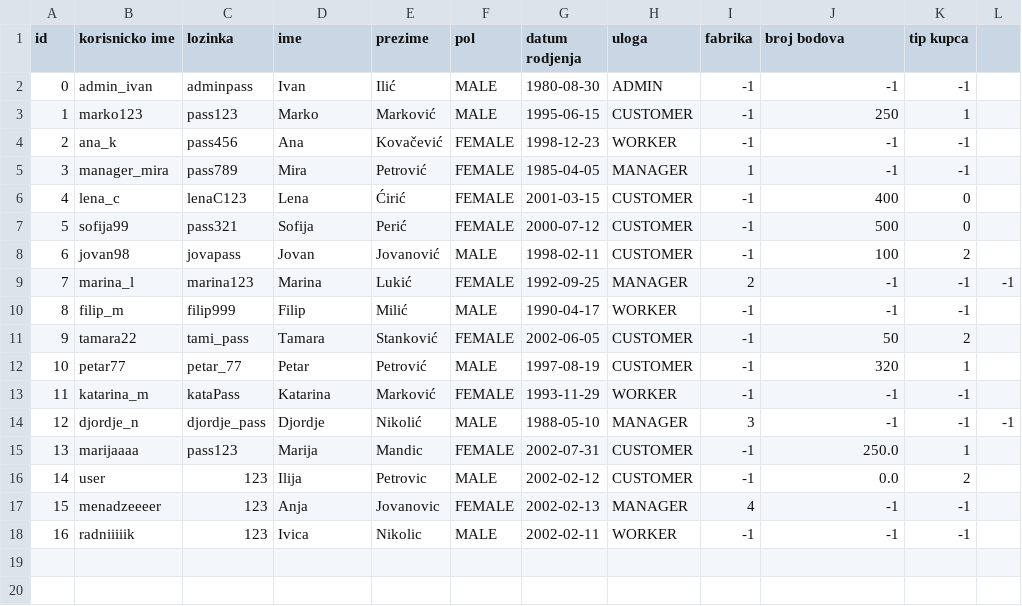
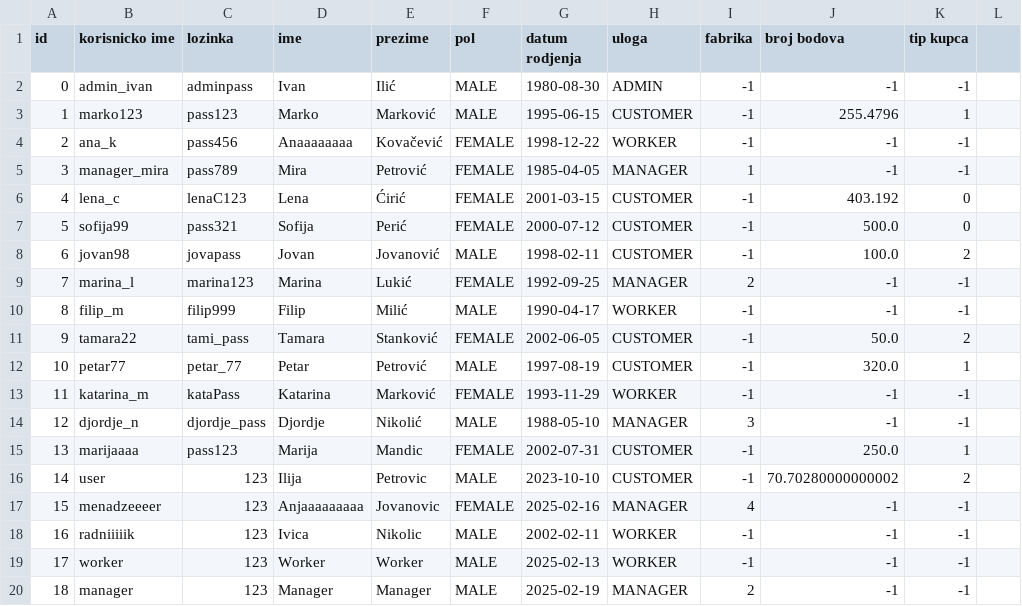
Before and after one commit to marijamandic/ChocolateFactory, a CSV file: Kostur/Backend/WebShopAppREST/src/main/webapp/users.csv, drawn as a sheet; the diff names each change by its address in the sheet, - before the commit and + after, or states it on an @@ line.

```diff
--- a/Kostur/Backend/WebShopAppREST/src/main/webapp/users.csv
+++ b/Kostur/Backend/WebShopAppREST/src/main/webapp/users.csv
-J3 (broj bodova): 250
+J3 (broj bodova): 255.4796
-D4 (ime): Ana
+D4 (ime): Anaaaaaaaa
-G4 (datum rodjenja): 1998-12-23
+G4 (datum rodjenja): 1998-12-22
-J6 (broj bodova): 400
+J6 (broj bodova): 403.192
-J7 (broj bodova): 500
+J7 (broj bodova): 500.0
-J8 (broj bodova): 100
+J8 (broj bodova): 100.0
-L9: -1
+L9: (empty)
-J11 (broj bodova): 50
+J11 (broj bodova): 50.0
-J12 (broj bodova): 320
+J12 (broj bodova): 320.0
-L14: -1
+L14: (empty)
-G16 (datum rodjenja): 2002-02-12
+G16 (datum rodjenja): 2023-10-10
-J16 (broj bodova): 0.0
+J16 (broj bodova): 70.70280000000002
-D17 (ime): Anja
+D17 (ime): Anjaaaaaaaaa
-G17 (datum rodjenja): 2002-02-13
+G17 (datum rodjenja): 2025-02-16
+row 19: 17 | worker | 123 | Worker | Worker | MALE | 2025-02-13 | WORKER | -1 | -1 | -1
+row 20: 18 | manager | 123 | Manager | Manager | MALE | 2025-02-19 | MANAGER | 2 | -1 | -1
```
Also changed, not shown: Kostur/Backend/WebShopAppREST/src/main/webapp/chocolates.csv, Kostur/Backend/WebShopAppREST/src/main/webapp/comments.csv, 5 other files.
